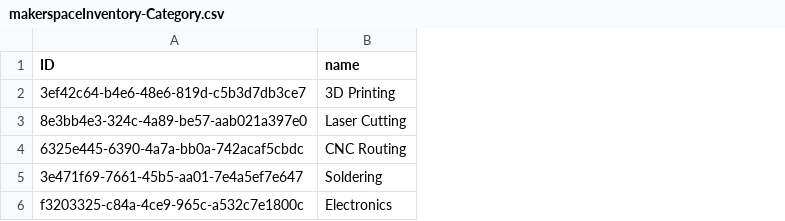
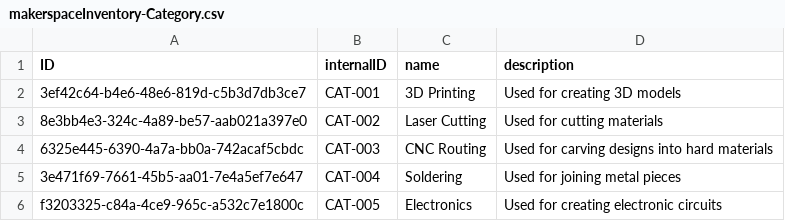
Before and after one commit to tscdemos/bdem4, a CSV file: app/inmemory/db/data/makerspaceInventory-Category.csv, drawn as a sheet; the diff names each change by its address in the sheet, - before the commit and + after, or states it on an @@ line.

```diff
--- a/app/inmemory/db/data/makerspaceInventory-Category.csv
+++ b/app/inmemory/db/data/makerspaceInventory-Category.csv
+column B (internalID), rows 2-6: CAT-001 | CAT-002 | CAT-003 | CAT-004 | CAT-005
+column D (description), rows 2-6: Used for creating 3D models | Used for cutting materials | Used for carving designs into hard materials | Used for joining metal pieces | Used for creating electronic circuits
```
Also changed, not shown: 2 other files.
